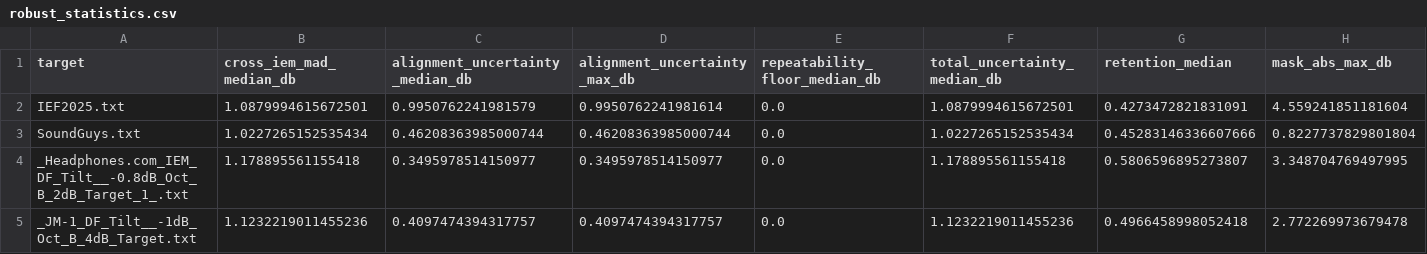
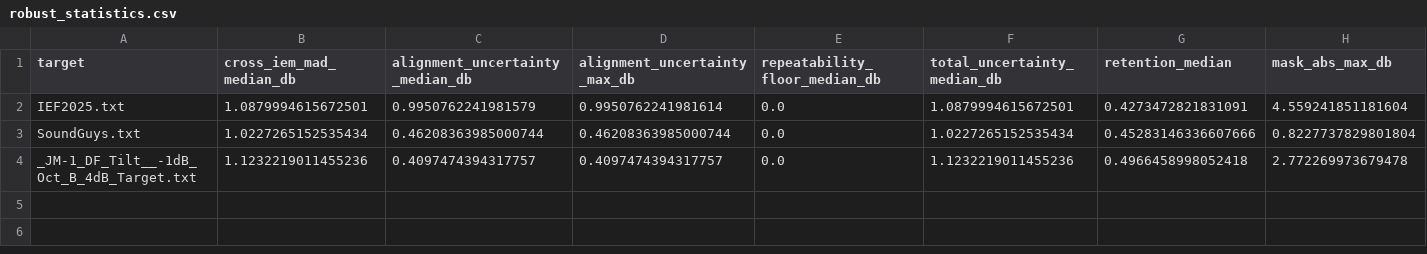
Before and after one commit to ziyadizuhir-png/iem-earprint-engine, a CSV file: reports/robust_statistics.csv, drawn as a sheet; only a part is shown; rows hold the shown columns only; the diff names each change by its address in the sheet, - before the commit and + after, or states it on an @@ line.

```diff
--- a/reports/robust_statistics.csv
+++ b/reports/robust_statistics.csv
-row 4: _Headphones.com_IEM_DF_Tilt__-0.8dB_Oct_B_2dB_Target_1_.txt | 1.178895561155418 | 0.3495978514150977 | 0.3495978514150977 | 0.0 | 1.178895561155418 | 0.5806596895273807 | 3.348704769497995
```
Also changed, not shown: 5 other files.
